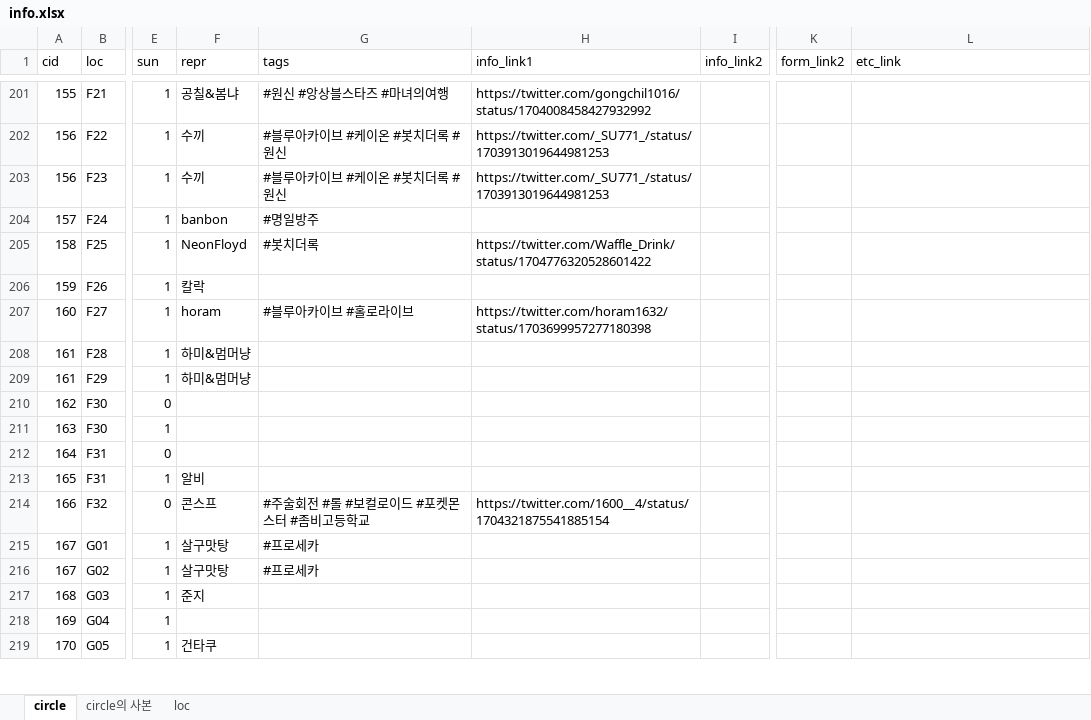
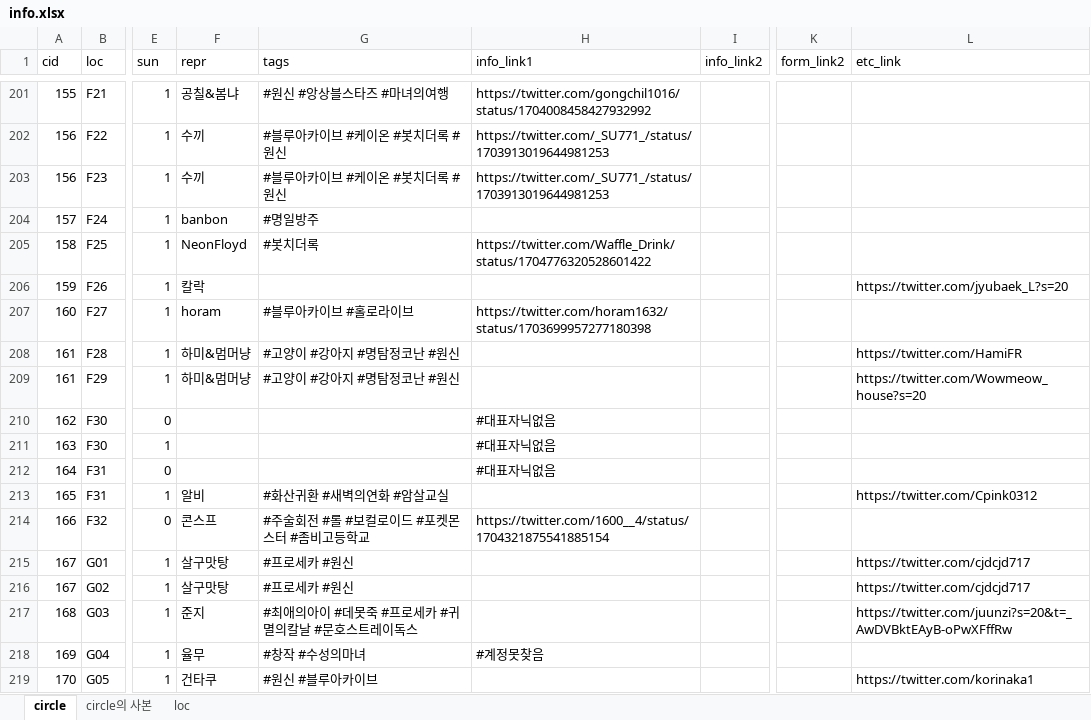
Before and after one commit to nutyworks/illustar, an Excel workbook: info.xlsx, sheet circle, drawn as a sheet; only a part is shown, gaps mark what is left out; values as stored, in another font and other column widths than the file's, no cell formats; charts and pictures not drawn; the diff covers the shown part only; the diff names each change by its address in the sheet, - before the commit and + after, or states it on an @@ line.

Commit message:
Update info

```diff
--- a/info.xlsx (sheet circle)
+++ b/info.xlsx (sheet circle)
-L206 (etc_link): (empty)
+L206 (etc_link): https://twitter.com/jyubaek_L?s=20
-G208:G209 (tags): (empty)
+G208:G209 (tags): #고양이 #강아지 #명탐정코난 #원신
-L208 (etc_link): (empty)
+L208 (etc_link): https://twitter.com/HamiFR
-L209 (etc_link): (empty)
+L209 (etc_link): https://twitter.com/Wowmeow_house?s=20
-H210:H212 (info_link1): (empty)
+H210:H212 (info_link1): #대표자닉없음
-G213 (tags): (empty)
+G213 (tags): #화산귀환 #새벽의연화 #암살교실
-L213 (etc_link): (empty)
+L213 (etc_link): https://twitter.com/Cpink0312
-G215:G216 (tags): #프로세카
+G215:G216 (tags): #프로세카 #원신
-L215:L216 (etc_link): (empty)
+L215:L216 (etc_link): https://twitter.com/cjdcjd717
-G217 (tags): (empty)
+G217 (tags): #최애의아이 #데못죽 #프로세카 #귀멸의칼날 #문호스트레이독스
-L217 (etc_link): (empty)
+L217 (etc_link): https://twitter.com/juunzi?s=20&t=_AwDVBktEAyB-oPwXFffRw
-F218 (repr): (empty)
+F218 (repr): 율무
-G218 (tags): (empty)
+G218 (tags): #창작 #수성의마녀
-H218 (info_link1): (empty)
+H218 (info_link1): #계정못찾음
-G219 (tags): (empty)
+G219 (tags): #원신 #블루아카이브
-L219 (etc_link): (empty)
+L219 (etc_link): https://twitter.com/korinaka1
```
Also changed, not shown: 816 edited cells elsewhere in this sheet, cell formats, 1 other file.
